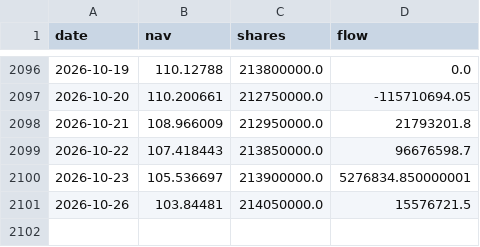
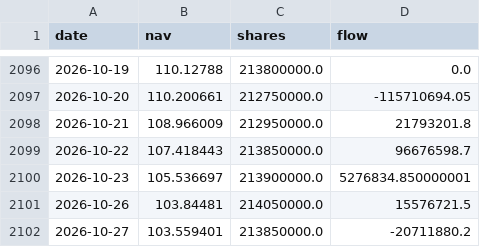
Before and after one commit to jsegarra0506/sector-flows, a CSV file: data/daily_XLC.csv, drawn as a sheet; only a part is shown, gaps mark what is left out.

```diff
--- a/data/daily_XLC.csv
+++ b/data/daily_XLC.csv
@@ -2101 +2101,2 @@ date,nav,shares,flow
 2026-10-26,103.84481,214050000.0,15576721.5
+2026-10-27,103.559401,213850000.0,-20711880.2
```
Also changed, not shown: data/daily_XLE.csv, data/daily_XLF.csv, 10 other files.
